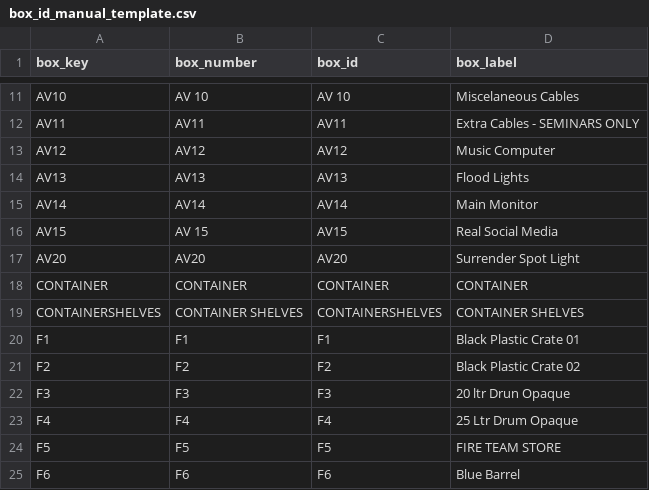
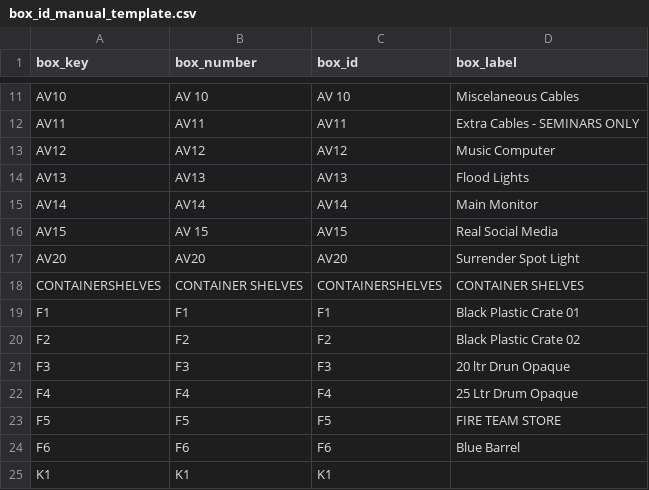
Before and after one commit to IntuitiveCreations2705/REAL-ED-INVENTORY-main-2, a CSV file: inventory_app/exports/box_id_manual_template.csv, drawn as a sheet; only a part is shown, gaps mark what is left out; the shorter side is filled out with more unchanged rows; the diff names each change by its address in the sheet, - before the commit and + after, or states it on an @@ line.

```diff
--- a/inventory_app/exports/box_id_manual_template.csv
+++ b/inventory_app/exports/box_id_manual_template.csv
-row 18: CONTAINER | CONTAINER | CONTAINER | CONTAINER
```
Also changed, not shown: inventory_app/backups/backup_manifest.csv, 5 other files.
